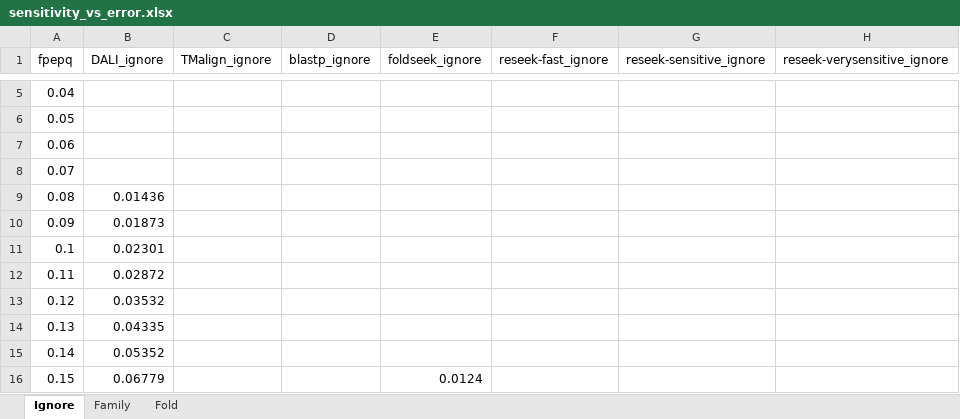
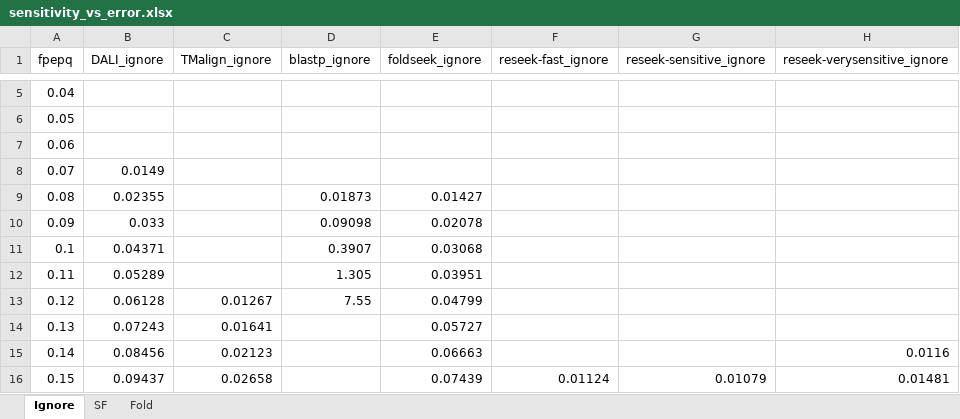
Before and after one commit to rcedgar/reseek_scop40, an Excel workbook: results/sensitivity_vs_error.xlsx, sheet Ignore, drawn as a sheet; only a part is shown, gaps mark what is left out; values as stored, in another font and other column widths than the file's, no borders; charts and pictures not drawn; the diff covers the shown part only; the diff names each change by its address in the sheet, - before the commit and + after, or states it on an @@ line.

```diff
--- a/results/sensitivity_vs_error.xlsx (sheet Ignore)
+++ b/results/sensitivity_vs_error.xlsx (sheet Ignore)
-sheet tab: Family
+sheet tab: SF
-B8 (DALI_ignore): (empty)
+B8 (DALI_ignore): 0.0149
-B9 (DALI_ignore): 0.01436
+B9 (DALI_ignore): 0.02355
-D9 (blastp_ignore): (empty)
+D9 (blastp_ignore): 0.01873
-E9 (foldseek_ignore): (empty)
+E9 (foldseek_ignore): 0.01427
-B10 (DALI_ignore): 0.01873
+B10 (DALI_ignore): 0.033
-D10 (blastp_ignore): (empty)
+D10 (blastp_ignore): 0.09098
-E10 (foldseek_ignore): (empty)
+E10 (foldseek_ignore): 0.02078
-B11 (DALI_ignore): 0.02301
+B11 (DALI_ignore): 0.04371
-D11 (blastp_ignore): (empty)
+D11 (blastp_ignore): 0.3907
-E11 (foldseek_ignore): (empty)
+E11 (foldseek_ignore): 0.03068
-B12 (DALI_ignore): 0.02872
+B12 (DALI_ignore): 0.05289
-D12 (blastp_ignore): (empty)
+D12 (blastp_ignore): 1.305
-E12 (foldseek_ignore): (empty)
+E12 (foldseek_ignore): 0.03951
-B13 (DALI_ignore): 0.03532
+B13 (DALI_ignore): 0.06128
-C13 (TMalign_ignore): (empty)
+C13 (TMalign_ignore): 0.01267
-D13 (blastp_ignore): (empty)
+D13 (blastp_ignore): 7.55
-E13 (foldseek_ignore): (empty)
+E13 (foldseek_ignore): 0.04799
-B14 (DALI_ignore): 0.04335
+B14 (DALI_ignore): 0.07243
-C14 (TMalign_ignore): (empty)
+C14 (TMalign_ignore): 0.01641
-E14 (foldseek_ignore): (empty)
+E14 (foldseek_ignore): 0.05727
-B15 (DALI_ignore): 0.05352
+B15 (DALI_ignore): 0.08456
-C15 (TMalign_ignore): (empty)
+C15 (TMalign_ignore): 0.02123
-E15 (foldseek_ignore): (empty)
+E15 (foldseek_ignore): 0.06663
-H15 (reseek-verysensitive_ignore): (empty)
+H15 (reseek-verysensitive_ignore): 0.0116
-B16 (DALI_ignore): 0.06779
+B16 (DALI_ignore): 0.09437
-C16 (TMalign_ignore): (empty)
+C16 (TMalign_ignore): 0.02658
-E16 (foldseek_ignore): 0.0124
+E16 (foldseek_ignore): 0.07439
-F16 (reseek-fast_ignore): (empty)
+F16 (reseek-fast_ignore): 0.01124
-G16 (reseek-sensitive_ignore): (empty)
+G16 (reseek-sensitive_ignore): 0.01079
-H16 (reseek-verysensitive_ignore): (empty)
+H16 (reseek-verysensitive_ignore): 0.01481
```
Also changed, not shown: 363 edited cells elsewhere in this sheet, sheet SF, sheet Fold, charts or pictures, 59 other files.
